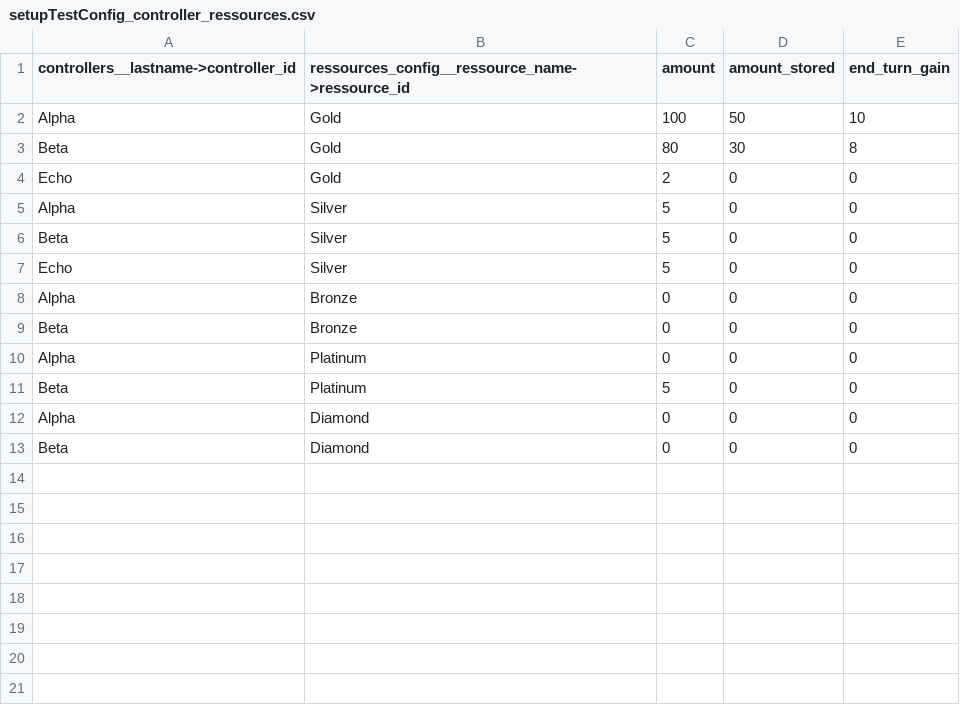
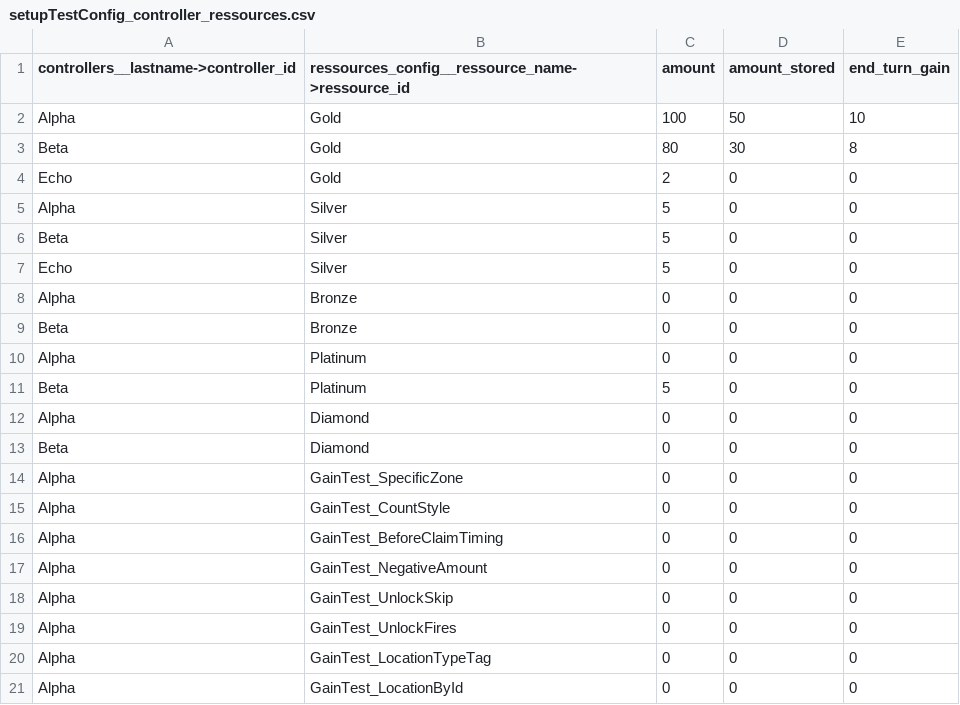
Before and after one commit to Edward-Croc/RPGConquestGame, a CSV file: var/csv/setupTestConfig_controller_ressources.csv, drawn as a sheet.

```diff
--- a/var/csv/setupTestConfig_controller_ressources.csv
+++ b/var/csv/setupTestConfig_controller_ressources.csv
@@ -13 +13,9 @@ Alpha,Diamond,0,0,0
 Beta,Diamond,0,0,0
+Alpha,GainTest_SpecificZone,0,0,0
+Alpha,GainTest_CountStyle,0,0,0
+Alpha,GainTest_BeforeClaimTiming,0,0,0
+Alpha,GainTest_NegativeAmount,0,0,0
+Alpha,GainTest_UnlockSkip,0,0,0
+Alpha,GainTest_UnlockFires,0,0,0
+Alpha,GainTest_LocationTypeTag,0,0,0
+Alpha,GainTest_LocationById,0,0,0
```
Also changed, not shown: var/csv/setupTestConfig_ressources_config.csv, 1 other file.
